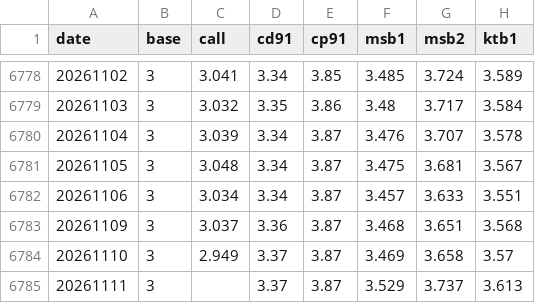
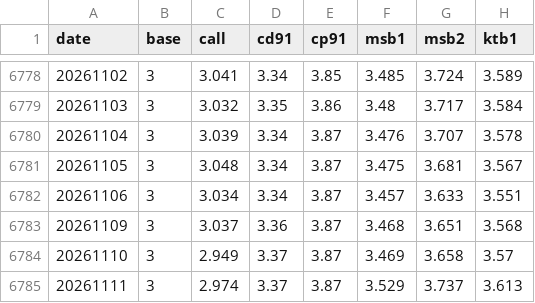
Before and after one commit to crucialp/rate-monitor, a CSV file: docs/data/rates.csv, drawn as a sheet; only a part is shown, gaps mark what is left out; the diff names each change by its address in the sheet, - before the commit and + after, or states it on an @@ line.

```diff
--- a/docs/data/rates.csv
+++ b/docs/data/rates.csv
-C6785 (call): (empty)
+C6785 (call): 2.974
```
Also changed, not shown: 2 other files.
